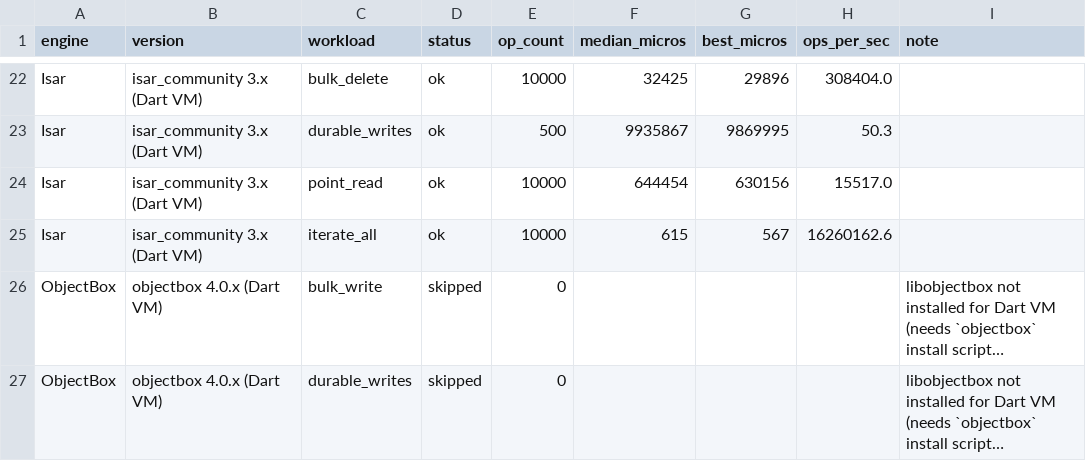
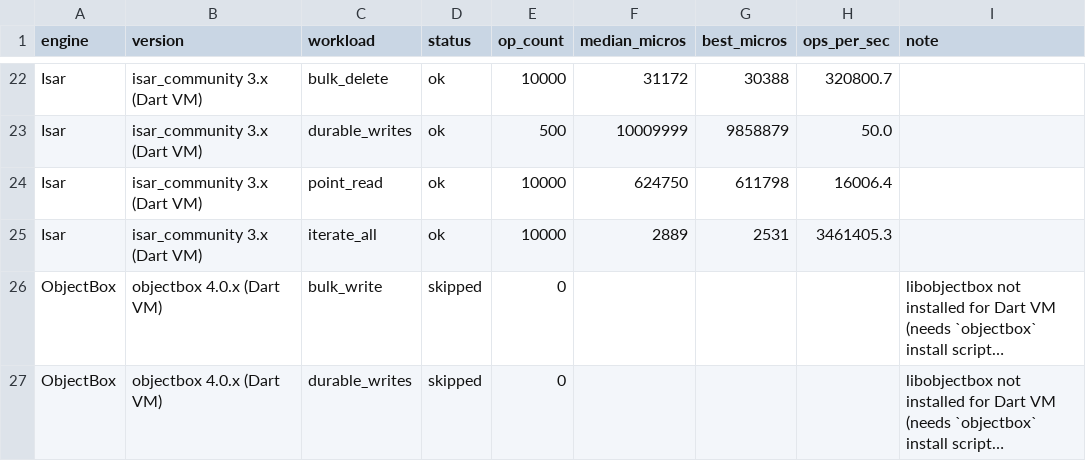
Before and after one commit to AdebayoGit/raft, a CSV file: bench/results/latest.csv, drawn as a sheet; only a part is shown, gaps mark what is left out; long unchanged cells end in …; the diff covers the shown part only; the diff names each change by its address in the sheet, - before the commit and + after, or states it on an @@ line.

```diff
--- a/bench/results/latest.csv
+++ b/bench/results/latest.csv
-F22 (median_micros): 32425
+F22 (median_micros): 31172
-G22 (best_micros): 29896
+G22 (best_micros): 30388
-H22 (ops_per_sec): 308404.0
+H22 (ops_per_sec): 320800.7
-F23 (median_micros): 9935867
+F23 (median_micros): 10009999
-G23 (best_micros): 9869995
+G23 (best_micros): 9858879
-H23 (ops_per_sec): 50.3
+H23 (ops_per_sec): 50.0
-F24 (median_micros): 644454
+F24 (median_micros): 624750
-G24 (best_micros): 630156
+G24 (best_micros): 611798
-H24 (ops_per_sec): 15517.0
+H24 (ops_per_sec): 16006.4
-F25 (median_micros): 615
+F25 (median_micros): 2889
-G25 (best_micros): 567
+G25 (best_micros): 2531
-H25 (ops_per_sec): 16260162.6
+H25 (ops_per_sec): 3461405.3
```
Also changed, not shown: 66 edited cells elsewhere in this file, 9 other files.
